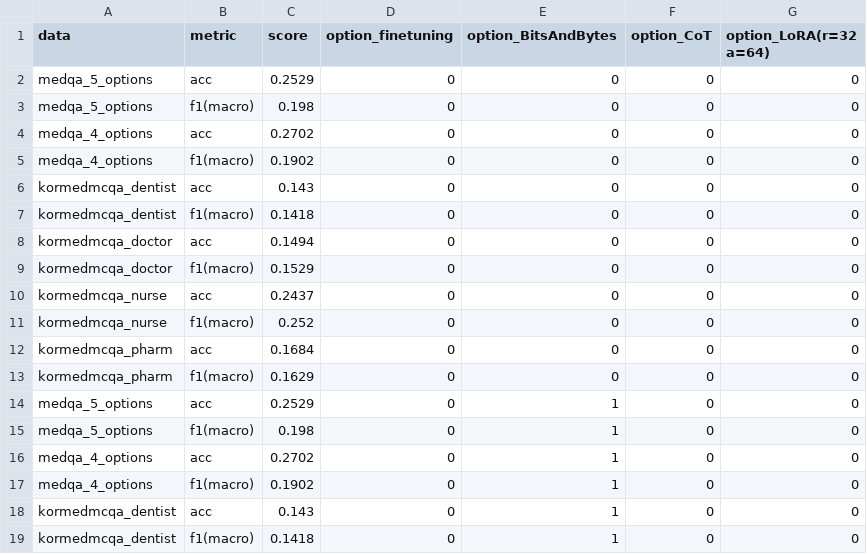
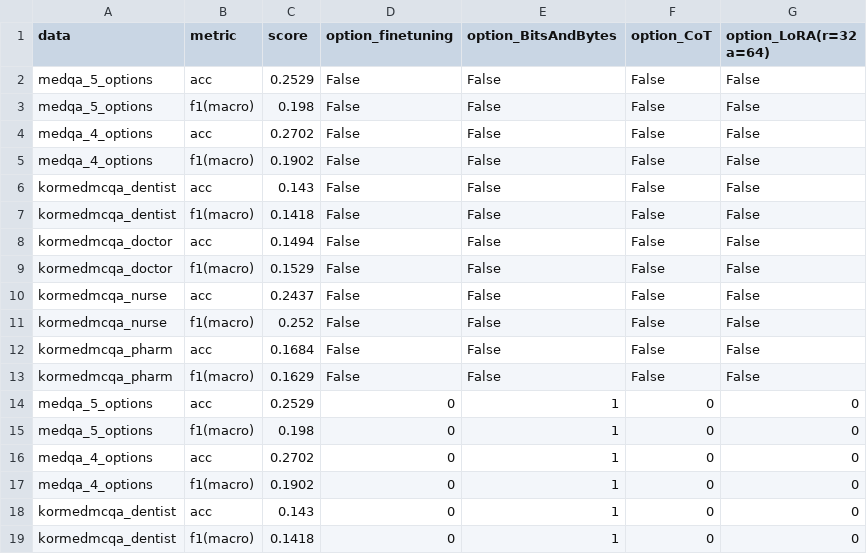
Before and after one commit to Jung-YongHan/sLLM, a CSV file: result_csv/HyperCLOVAX-SEED-Text-Instruct-1.5B.csv, drawn as a sheet; only a part is shown.

```diff
--- a/result_csv/HyperCLOVAX-SEED-Text-Instruct-1.5B.csv
+++ b/result_csv/HyperCLOVAX-SEED-Text-Instruct-1.5B.csv
@@ -1,14 +1,14 @@
 data,metric,score,option_finetuning,option_BitsAndBytes,option_CoT,option_LoRA(r=32 a=64)
-medqa_5_options,acc,0.2529,0,0,0,0
-medqa_5_options,f1(macro),0.198,0,0,0,0
-medqa_4_options,acc,0.2702,0,0,0,0
-medqa_4_options,f1(macro),0.1902,0,0,0,0
-kormedmcqa_dentist,acc,0.143,0,0,0,0
-kormedmcqa_dentist,f1(macro),0.1418,0,0,0,0
-kormedmcqa_doctor,acc,0.1494,0,0,0,0
-kormedmcqa_doctor,f1(macro),0.1529,0,0,0,0
-kormedmcqa_nurse,acc,0.2437,0,0,0,0
-kormedmcqa_nurse,f1(macro),0.252,0,0,0,0
-kormedmcqa_pharm,acc,0.1684,0,0,0,0
-kormedmcqa_pharm,f1(macro),0.1629,0,0,0,0
+medqa_5_options,acc,0.2529,False,False,False,False
+medqa_5_options,f1(macro),0.198,False,False,False,False
+medqa_4_options,acc,0.2702,False,False,False,False
+medqa_4_options,f1(macro),0.1902,False,False,False,False
+kormedmcqa_dentist,acc,0.143,False,False,False,False
+kormedmcqa_dentist,f1(macro),0.1418,False,False,False,False
+kormedmcqa_doctor,acc,0.1494,False,False,False,False
+kormedmcqa_doctor,f1(macro),0.1529,False,False,False,False
+kormedmcqa_nurse,acc,0.2437,False,False,False,False
+kormedmcqa_nurse,f1(macro),0.252,False,False,False,False
+kormedmcqa_pharm,acc,0.1684,False,False,False,False
+kormedmcqa_pharm,f1(macro),0.1629,False,False,False,False
 medqa_5_options,acc,0.2529,0,1,0,0
```
Also changed, not shown: result_csv/EXAONE-3.5-2.4B-Instruct.csv, result_csv/Llama-3.2-1B-Instruct.csv, 6 other files.
